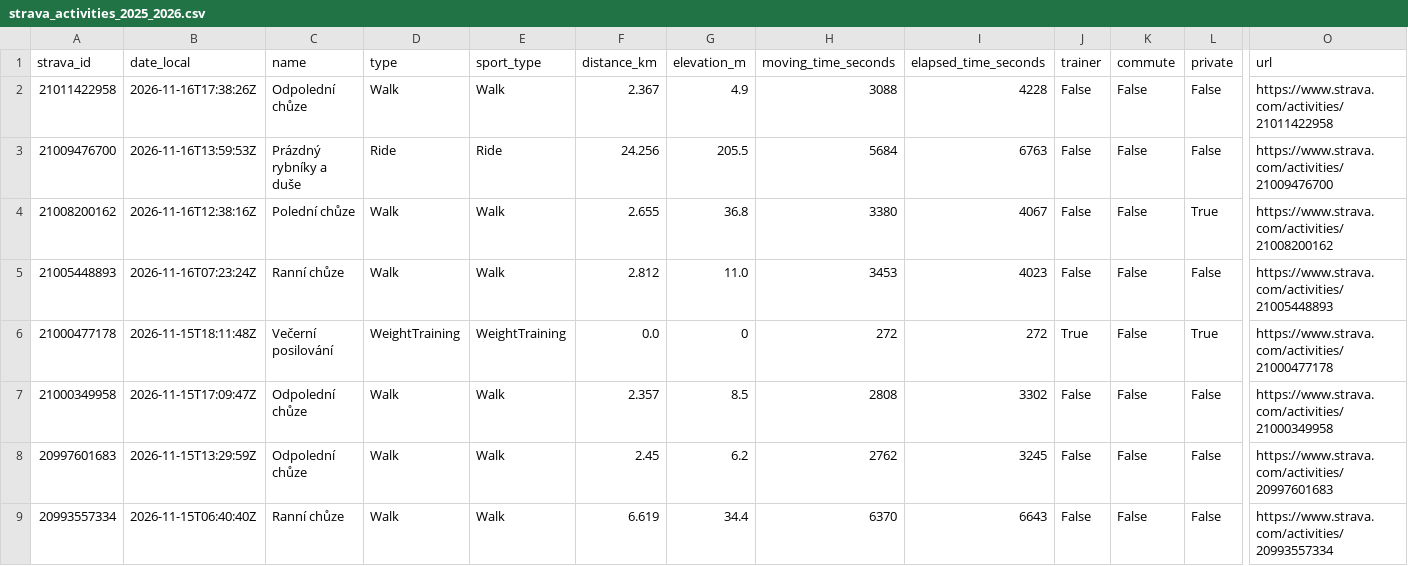
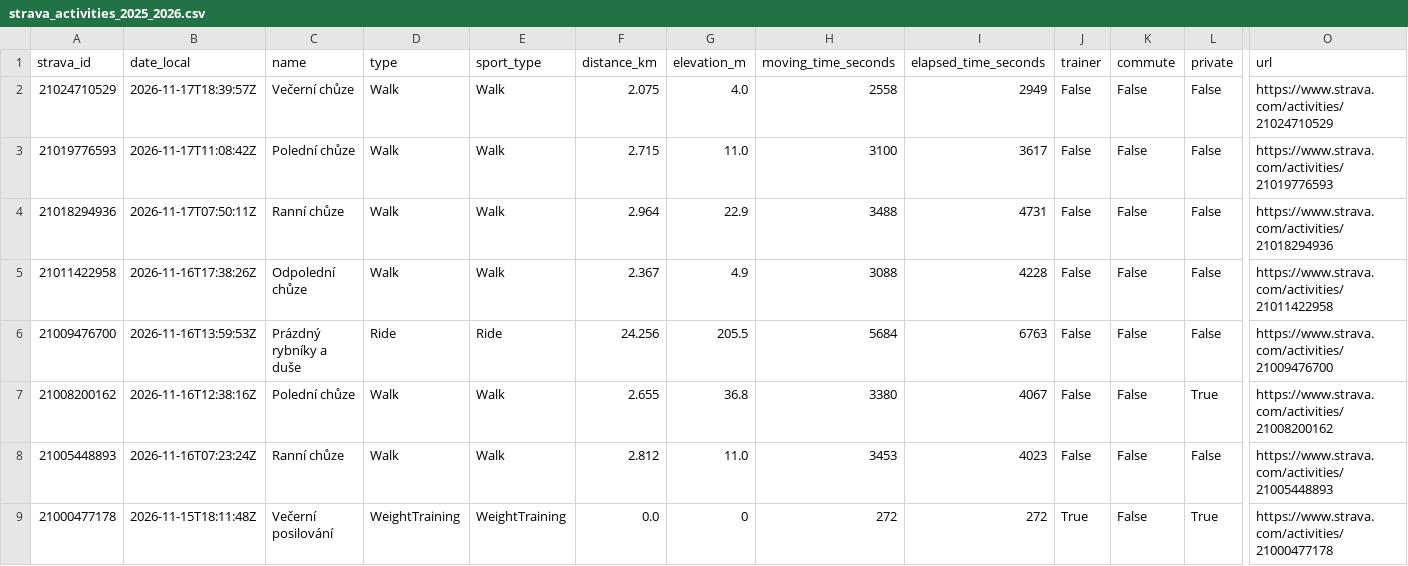
Before and after one commit to kachnazkoci/cyklo-databaze, a CSV file: data/strava_activities_2025_2026.csv, drawn as a sheet; only a part is shown, gaps mark what is left out; the shorter side is filled out with more unchanged rows; rows hold the shown columns only; the diff names each change by its address in the sheet, - before the commit and + after, or states it on an @@ line.

```diff
--- a/data/strava_activities_2025_2026.csv
+++ b/data/strava_activities_2025_2026.csv
+row 2: 21024710529 | 2026-11-17T18:39:57Z | Večerní chůze | Walk | Walk | 2.075 | 4.0 | 2558 | 2949 | False | False | False | https://www.strava.com/activities/21024710529
+row 3: 21019776593 | 2026-11-17T11:08:42Z | Polední chůze | Walk | Walk | 2.715 | 11.0 | 3100 | 3617 | False | False | False | https://www.strava.com/activities/21019776593
+row 4: 21018294936 | 2026-11-17T07:50:11Z | Ranní chůze | Walk | Walk | 2.964 | 22.9 | 3488 | 4731 | False | False | False | https://www.strava.com/activities/21018294936
```
